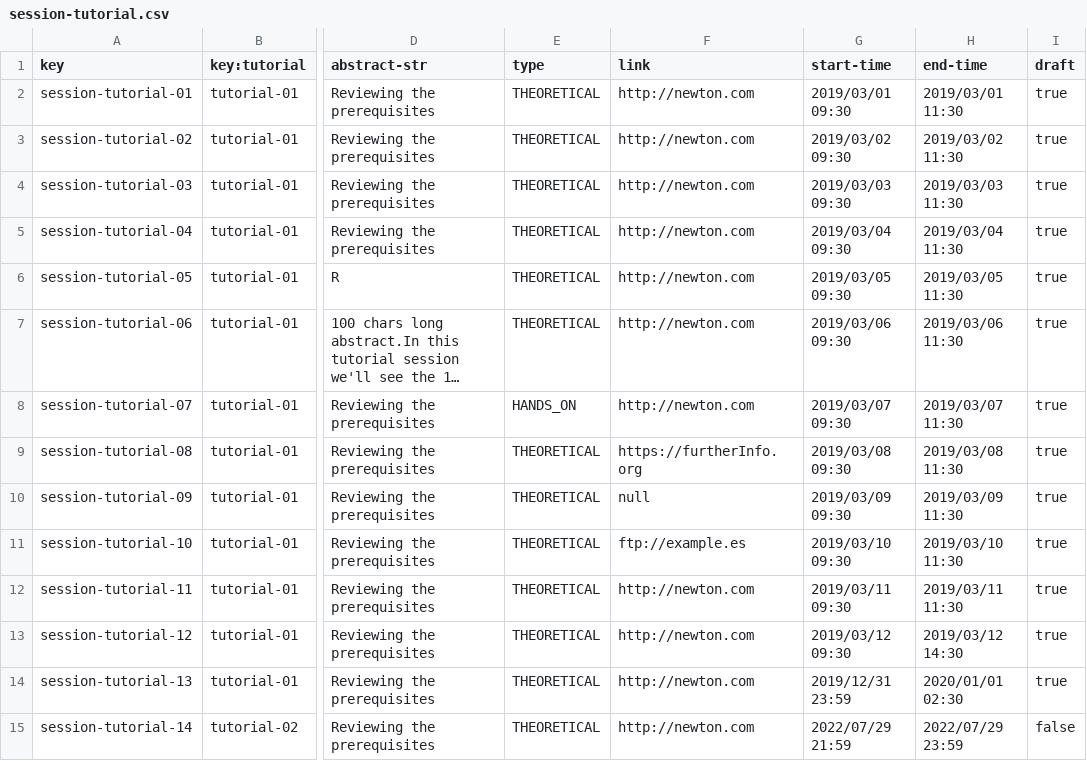
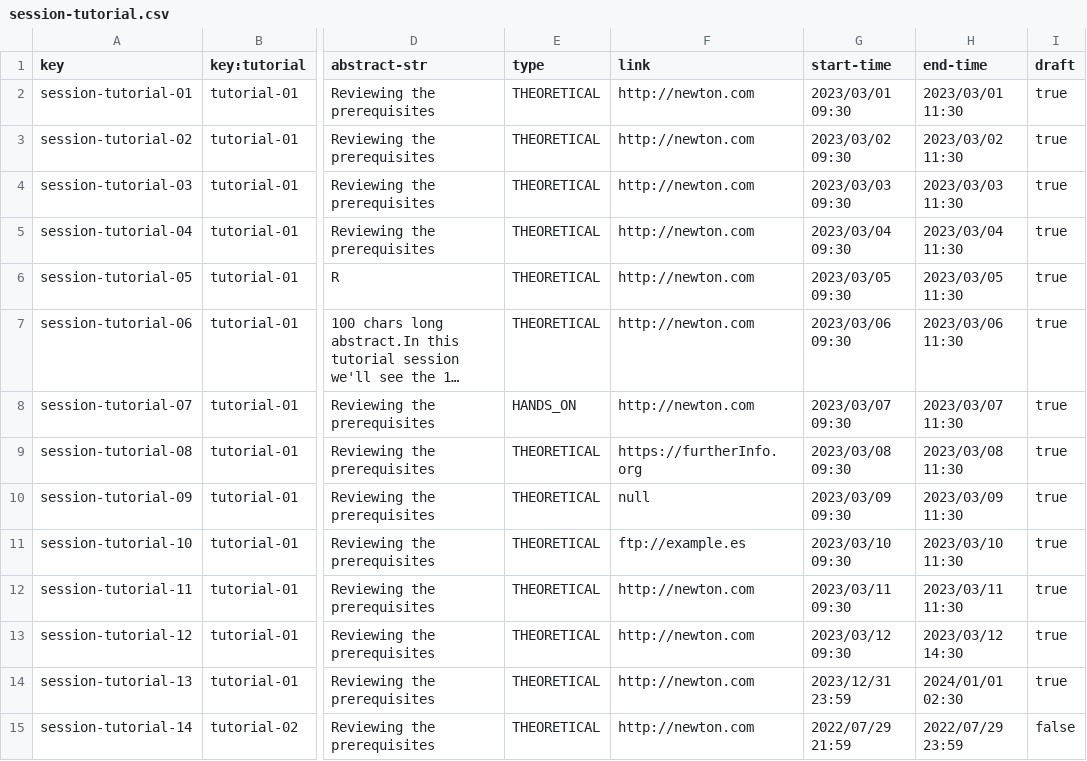
Before and after one commit to Dp2-C1-04-08/Dp2-C1-04-08, a CSV file: src/main/webapp/WEB-INF/resources/sample-data/session-tutorial.csv, drawn as a sheet; only a part is shown, gaps mark what is left out; long unchanged cells end in …; the diff names each change by its address in the sheet, - before the commit and + after, or states it on an @@ line.

```diff
--- a/src/main/webapp/WEB-INF/resources/sample-data/session-tutorial.csv
+++ b/src/main/webapp/WEB-INF/resources/sample-data/session-tutorial.csv
-G2 (start-time): 2019/03/01 09:30
+G2 (start-time): 2023/03/01 09:30
-H2 (end-time): 2019/03/01 11:30
+H2 (end-time): 2023/03/01 11:30
-G3 (start-time): 2019/03/02 09:30
+G3 (start-time): 2023/03/02 09:30
-H3 (end-time): 2019/03/02 11:30
+H3 (end-time): 2023/03/02 11:30
-G4 (start-time): 2019/03/03 09:30
+G4 (start-time): 2023/03/03 09:30
-H4 (end-time): 2019/03/03 11:30
+H4 (end-time): 2023/03/03 11:30
-G5 (start-time): 2019/03/04 09:30
+G5 (start-time): 2023/03/04 09:30
-H5 (end-time): 2019/03/04 11:30
+H5 (end-time): 2023/03/04 11:30
-G6 (start-time): 2019/03/05 09:30
+G6 (start-time): 2023/03/05 09:30
-H6 (end-time): 2019/03/05 11:30
+H6 (end-time): 2023/03/05 11:30
-G7 (start-time): 2019/03/06 09:30
+G7 (start-time): 2023/03/06 09:30
-H7 (end-time): 2019/03/06 11:30
+H7 (end-time): 2023/03/06 11:30
-G8 (start-time): 2019/03/07 09:30
+G8 (start-time): 2023/03/07 09:30
-H8 (end-time): 2019/03/07 11:30
+H8 (end-time): 2023/03/07 11:30
-G9 (start-time): 2019/03/08 09:30
+G9 (start-time): 2023/03/08 09:30
-H9 (end-time): 2019/03/08 11:30
+H9 (end-time): 2023/03/08 11:30
-G10 (start-time): 2019/03/09 09:30
+G10 (start-time): 2023/03/09 09:30
-H10 (end-time): 2019/03/09 11:30
+H10 (end-time): 2023/03/09 11:30
-G11 (start-time): 2019/03/10 09:30
+G11 (start-time): 2023/03/10 09:30
-H11 (end-time): 2019/03/10 11:30
+H11 (end-time): 2023/03/10 11:30
-G12 (start-time): 2019/03/11 09:30
+G12 (start-time): 2023/03/11 09:30
-H12 (end-time): 2019/03/11 11:30
+H12 (end-time): 2023/03/11 11:30
-G13 (start-time): 2019/03/12 09:30
+G13 (start-time): 2023/03/12 09:30
-H13 (end-time): 2019/03/12 14:30
+H13 (end-time): 2023/03/12 14:30
-G14 (start-time): 2019/12/31 23:59
+G14 (start-time): 2023/12/31 23:59
-H14 (end-time): 2020/01/01 02:30
+H14 (end-time): 2024/01/01 02:30
```
Also changed, not shown: src/main/webapp/WEB-INF/resources/sample-data/tutorial.csv.
